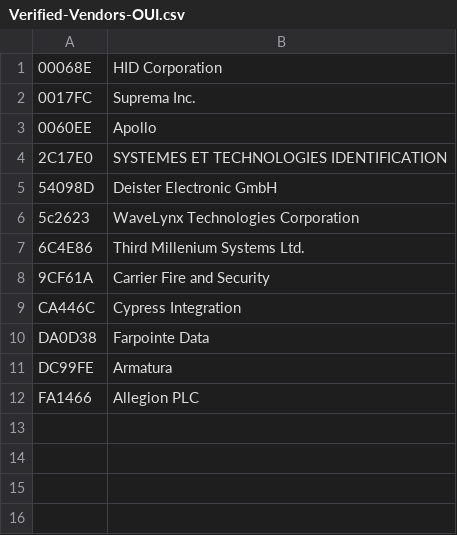
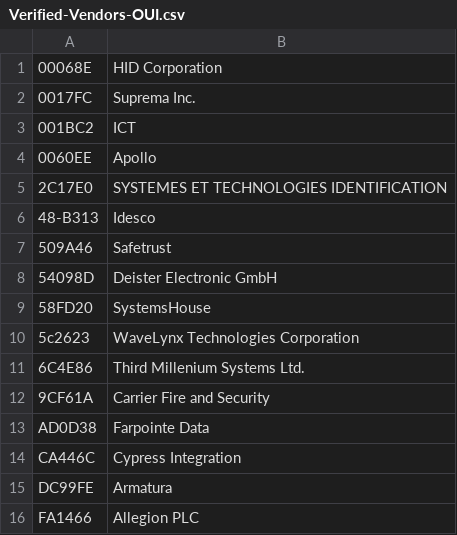
Before and after one commit to Security-Industry-Association/osdp-verified, a CSV file: Verified-Vendors-OUI.csv, drawn as a sheet.

Commit message:
merge sal's spreadsheet
Added new vendor entries for ICT, Idesco, Safetrust, SystemsHouse, and Farpointe Data.

```diff
--- a/Verified-Vendors-OUI.csv
+++ b/Verified-Vendors-OUI.csv
@@ -2,5 +2,9 @@
 "0017FC", "Suprema Inc."
+"001BC2", "ICT"
 "0060EE", "Apollo"
 "2C17E0", "SYSTEMES ET TECHNOLOGIES IDENTIFICATION"
+"48-B313", "Idesco"
+"509A46", "Safetrust"
 "54098D", "Deister Electronic GmbH"
+"58FD20", "SystemsHouse"
 "5c2623", "WaveLynx Technologies Corporation"
@@ -8,4 +12,4 @@
 "9CF61A", "Carrier Fire and Security"
+"AD0D38", "Farpointe Data"
 "CA446C", "Cypress Integration"
-"DA0D38", "Farpointe Data"
 "DC99FE", "Armatura"
```
